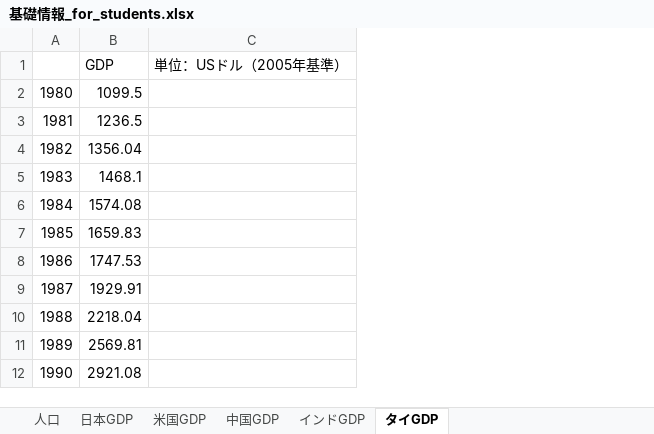
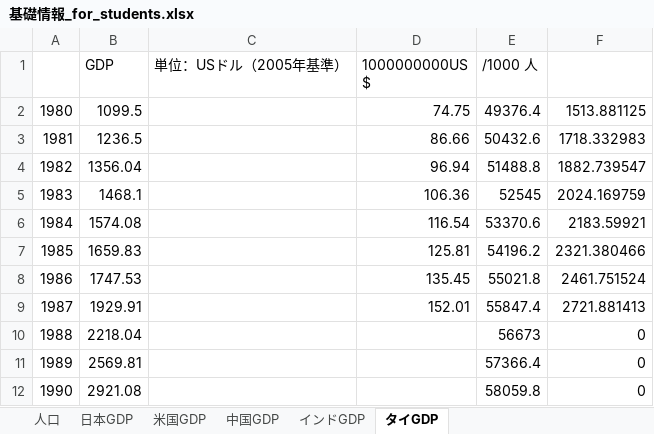
Before and after one commit to shozemi-thai/shozemi-thai, an Excel workbook: 基礎情報_for_students.xlsx, sheet タイGDP, drawn as a sheet; only a part is shown; values as stored, in another font and other column widths than the file's, no borders; the diff covers the shown part only; the diff names each change by its address in the sheet, - before the commit and + after, or states it on an @@ line.

```diff
--- a/基礎情報_for_students.xlsx (sheet タイGDP)
+++ b/基礎情報_for_students.xlsx (sheet タイGDP)
+column D (1000000000US $), rows 2-9: 74.75 | 86.66 | 96.94 | 106.36 | 116.54 | 125.81 | 135.45 | 152.01
+column E (/1000 人), rows 2-12: 49376.4 | 50432.6 | 51488.8 | 52545 | 53370.6 | 54196.2 | 55021.8 | 55847.4 | 56673 | 57366.4 | 58059.8
+column F, rows 2-12: 1513.881125 | 1718.332983 | 1882.739547 | 2024.169759 | 2183.59921 | 2321.380466 | 2461.751524 | 2721.881413 | 0 | 0 | 0
```
Also changed, not shown: 30 added rows, 4 edited cells and cell formats elsewhere in this sheet, 1 other file.
